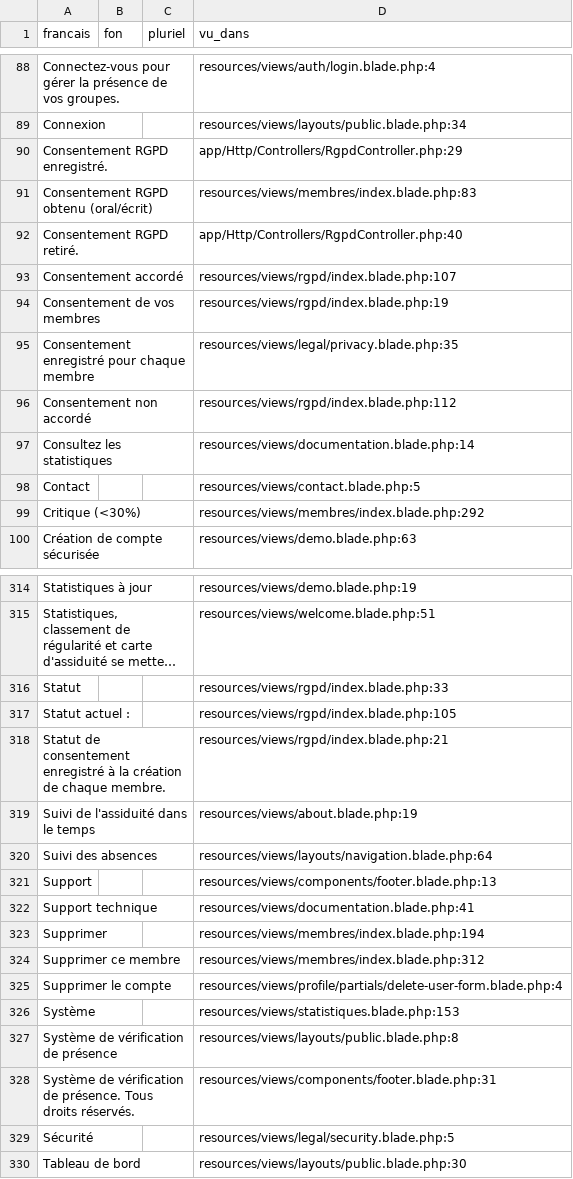
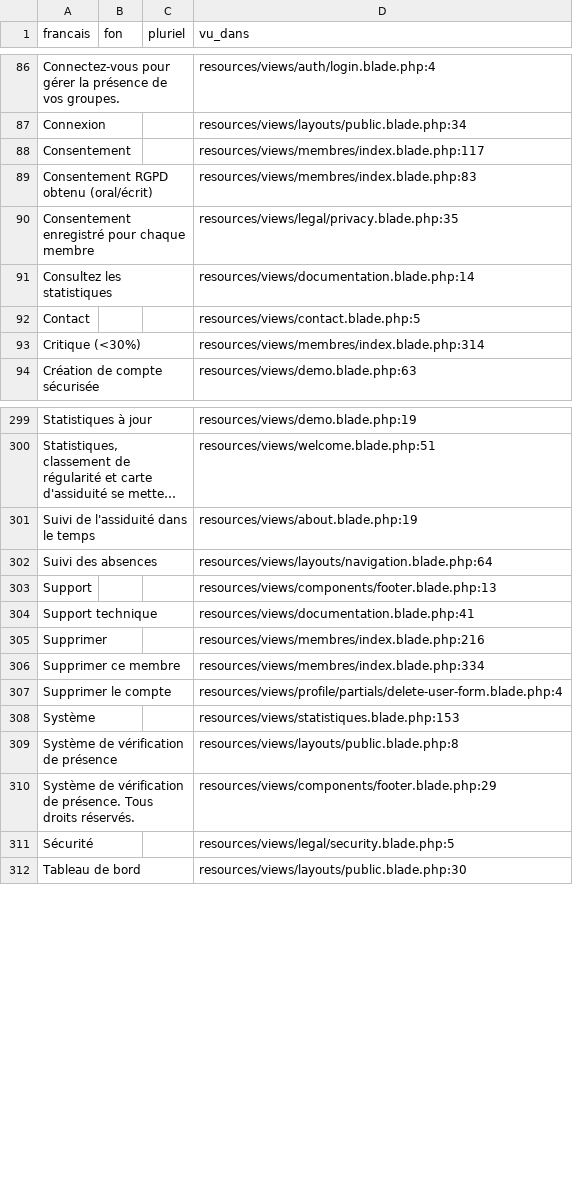
Before and after one commit to Nounagnon02/projet_verification_de_presence, a CSV file: lang/_worksheet-fon.csv, drawn as a sheet; only a part is shown, gaps mark what is left out; long unchanged cells end in …; removed rows and columns are numbered as before the commit, all else as after; the diff covers the shown part only; the diff names each change by its address in the sheet, - before the commit and + after, or states it on an @@ line.

```diff
--- a/lang/_worksheet-fon.csv
+++ b/lang/_worksheet-fon.csv
-row 90: Consentement RGPD enregistré. |  |  | app/Http/Controllers/RgpdController.php:29
+row 88: Consentement |  |  | resources/views/membres/index.blade.php:117
-row 92: Consentement RGPD retiré. |  |  | app/Http/Controllers/RgpdController.php:40
-row 93: Consentement accordé |  |  | resources/views/rgpd/index.blade.php:107
-row 94: Consentement de vos membres |  |  | resources/views/rgpd/index.blade.php:19
-row 96: Consentement non accordé |  |  | resources/views/rgpd/index.blade.php:112
-D93 (vu_dans): resources/views/membres/index.blade.php:292
+D93 (vu_dans): resources/views/membres/index.blade.php:314
-row 316: Statut |  |  | resources/views/rgpd/index.blade.php:33
-row 317: Statut actuel : |  |  | resources/views/rgpd/index.blade.php:105
-row 318: Statut de consentement enregistré à la création de chaque membre. |  |  | resources/views/rgpd/index.blade.php:21
-D305 (vu_dans): resources/views/membres/index.blade.php:194
+D305 (vu_dans): resources/views/membres/index.blade.php:216
-D306 (vu_dans): resources/views/membres/index.blade.php:312
+D306 (vu_dans): resources/views/membres/index.blade.php:334
-D310 (vu_dans): resources/views/components/footer.blade.php:31
+D310 (vu_dans): resources/views/components/footer.blade.php:29
```
Also changed, not shown: 1 added row, 15 removed rows and 23 edited cells elsewhere in this file, lang/_worksheet-yo.csv, 11 other files.
